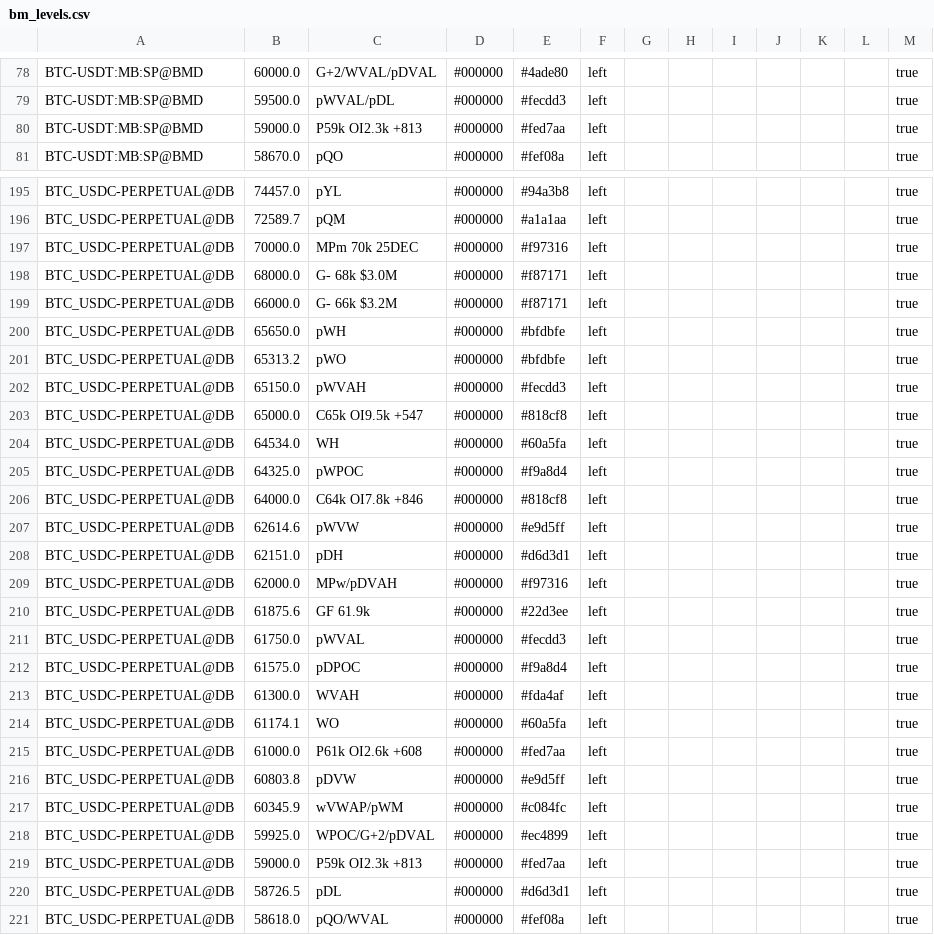
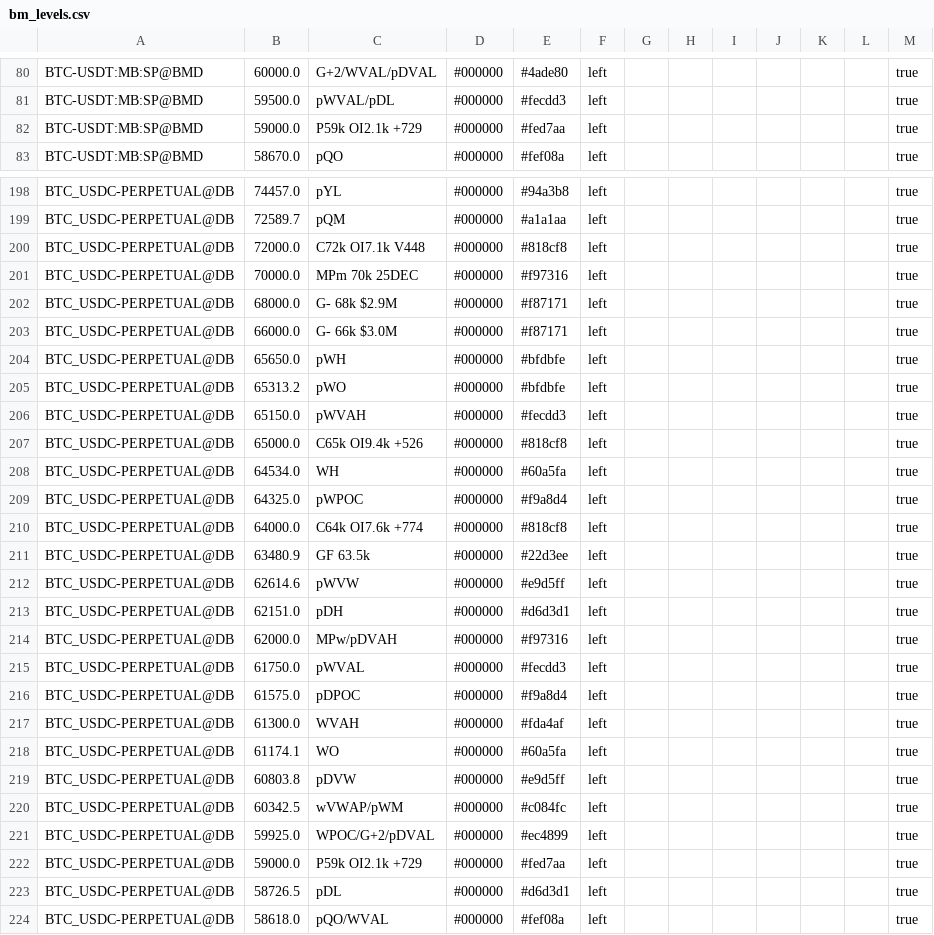
Before and after one commit to trendset1/bm-levels, a CSV file: bm_levels.csv, drawn as a sheet; only a part is shown, gaps mark what is left out; the diff covers the shown part only.

```diff
--- a/bm_levels.csv
+++ b/bm_levels.csv
@@ -79,3 +81,3 @@
 "BTC-USDT:MB:SP@BMD","59500.0","pWVAL/pDL","#000000","#fecdd3","left","","","","","","","true"
-"BTC-USDT:MB:SP@BMD","59000.0","P59k OI2.3k +813","#000000","#fed7aa","left","","","","","","","true"
+"BTC-USDT:MB:SP@BMD","59000.0","P59k OI2.1k +729","#000000","#fed7aa","left","","","","","","","true"
 "BTC-USDT:MB:SP@BMD","58670.0","pQO","#000000","#fef08a","left","","","","","","","true"
@@ -196,5 +199,6 @@
 "BTC_USDC-PERPETUAL@DB","72589.7","pQM","#000000","#a1a1aa","left","","","","","","","true"
+"BTC_USDC-PERPETUAL@DB","72000.0","C72k OI7.1k V448","#000000","#818cf8","left","","","","","","","true"
 "BTC_USDC-PERPETUAL@DB","70000.0","MPm 70k 25DEC","#000000","#f97316","left","","","","","","","true"
-"BTC_USDC-PERPETUAL@DB","68000.0","G- 68k $3.0M","#000000","#f87171","left","","","","","","","true"
-"BTC_USDC-PERPETUAL@DB","66000.0","G- 66k $3.2M","#000000","#f87171","left","","","","","","","true"
+"BTC_USDC-PERPETUAL@DB","68000.0","G- 68k $2.9M","#000000","#f87171","left","","","","","","","true"
+"BTC_USDC-PERPETUAL@DB","66000.0","G- 66k $3.0M","#000000","#f87171","left","","","","","","","true"
 "BTC_USDC-PERPETUAL@DB","65650.0","pWH","#000000","#bfdbfe","left","","","","","","","true"
@@ -202,6 +206,7 @@
 "BTC_USDC-PERPETUAL@DB","65150.0","pWVAH","#000000","#fecdd3","left","","","","","","","true"
-"BTC_USDC-PERPETUAL@DB","65000.0","C65k OI9.5k +547","#000000","#818cf8","left","","","","","","","true"
+"BTC_USDC-PERPETUAL@DB","65000.0","C65k OI9.4k +526","#000000","#818cf8","left","","","","","","","true"
 "BTC_USDC-PERPETUAL@DB","64534.0","WH","#000000","#60a5fa","left","","","","","","","true"
 "BTC_USDC-PERPETUAL@DB","64325.0","pWPOC","#000000","#f9a8d4","left","","","","","","","true"
-"BTC_USDC-PERPETUAL@DB","64000.0","C64k OI7.8k +846","#000000","#818cf8","left","","","","","","","true"
+"BTC_USDC-PERPETUAL@DB","64000.0","C64k OI7.6k +774","#000000","#818cf8","left","","","","","","","true"
+"BTC_USDC-PERPETUAL@DB","63480.9","GF 63.5k","#000000","#22d3ee","left","","","","","","","true"
 "BTC_USDC-PERPETUAL@DB","62614.6","pWVW","#000000","#e9d5ff","left","","","","","","","true"
@@ -209,3 +214,2 @@
 "BTC_USDC-PERPETUAL@DB","62000.0","MPw/pDVAH","#000000","#f97316","left","","","","","","","true"
-"BTC_USDC-PERPETUAL@DB","61875.6","GF 61.9k","#000000","#22d3ee","left","","","","","","","true"
 "BTC_USDC-PERPETUAL@DB","61750.0","pWVAL","#000000","#fecdd3","left","","","","","","","true"
@@ -214,7 +218,6 @@
 "BTC_USDC-PERPETUAL@DB","61174.1","WO","#000000","#60a5fa","left","","","","","","","true"
-"BTC_USDC-PERPETUAL@DB","61000.0","P61k OI2.6k +608","#000000","#fed7aa","left","","","","","","","true"
 "BTC_USDC-PERPETUAL@DB","60803.8","pDVW","#000000","#e9d5ff","left","","","","","","","true"
-"BTC_USDC-PERPETUAL@DB","60345.9","wVWAP/pWM","#000000","#c084fc","left","","","","","","","true"
+"BTC_USDC-PERPETUAL@DB","60342.5","wVWAP/pWM","#000000","#c084fc","left","","","","","","","true"
 "BTC_USDC-PERPETUAL@DB","59925.0","WPOC/G+2/pDVAL","#000000","#ec4899","left","","","","","","","true"
-"BTC_USDC-PERPETUAL@DB","59000.0","P59k OI2.3k +813","#000000","#fed7aa","left","","","","","","","true"
+"BTC_USDC-PERPETUAL@DB","59000.0","P59k OI2.1k +729","#000000","#fed7aa","left","","","","","","","true"
 "BTC_USDC-PERPETUAL@DB","58726.5","pDL","#000000","#d6d3d1","left","","","","","","","true"
```
Also changed, not shown: 9 added rows, 5 removed rows and 55 edited cells elsewhere in this file, 1 other file.
